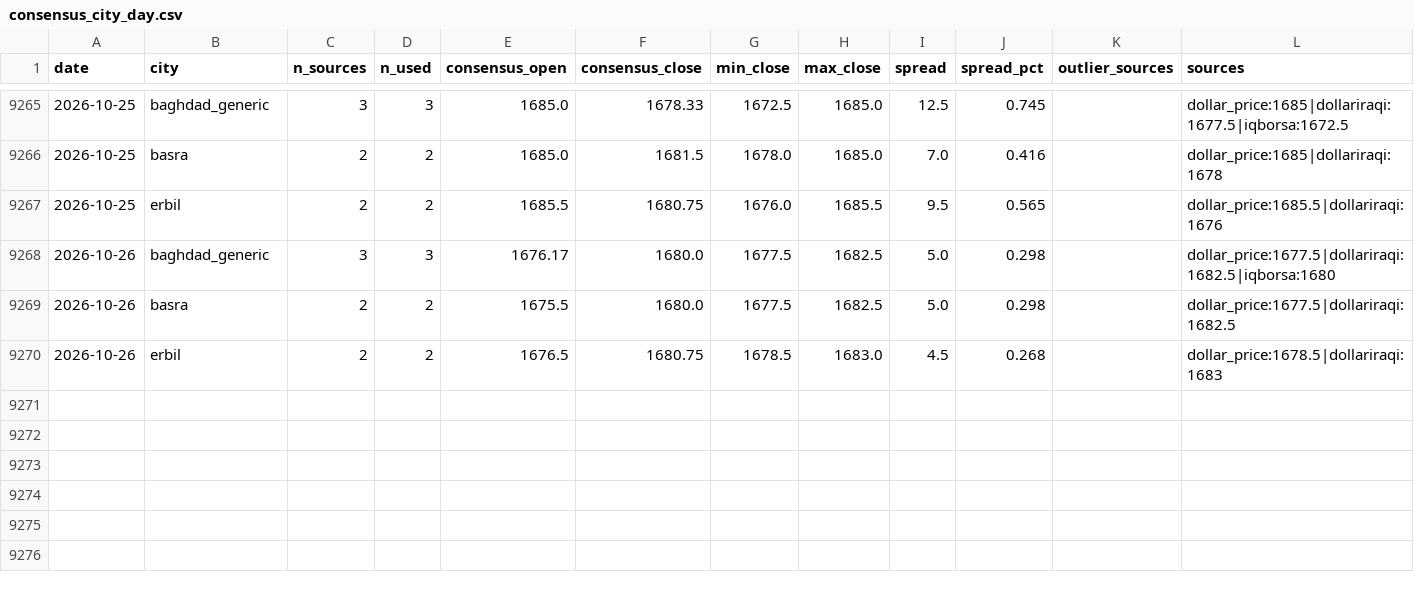
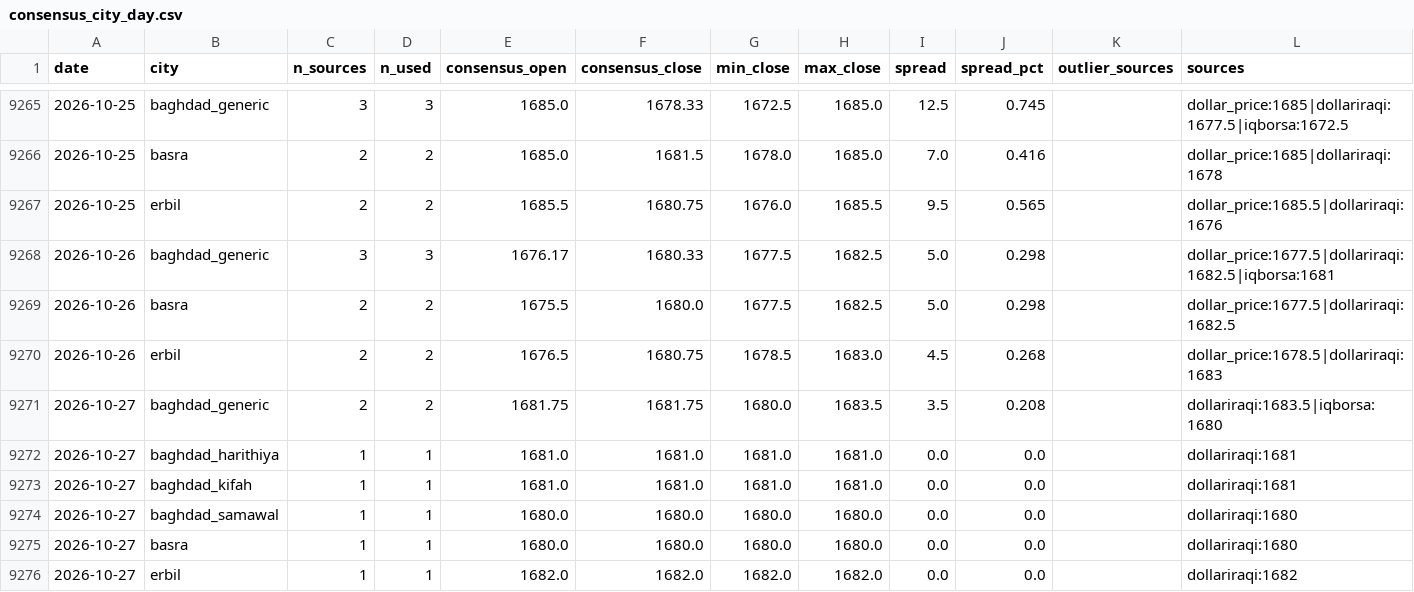
Before and after one commit to HusseinKh90/Iraq-parallel-exchange-rate, a CSV file: data/consensus_city_day.csv, drawn as a sheet; only a part is shown, gaps mark what is left out.

```diff
--- a/data/consensus_city_day.csv
+++ b/data/consensus_city_day.csv
@@ -9267,4 +9267,10 @@ date,city,n_sources,n_used,consensus_open,consensus_close,min_close,max_close,sp
 2026-10-25,erbil,2,2,1685.5,1680.75,1676.0,1685.5,9.5,0.565,,dollar_price:1685.5|dollariraqi:1676
-2026-10-26,baghdad_generic,3,3,1676.17,1680.0,1677.5,1682.5,5.0,0.298,,dollar_price:1677.5|dollariraqi:1682.5|iqborsa:1680
+2026-10-26,baghdad_generic,3,3,1676.17,1680.33,1677.5,1682.5,5.0,0.298,,dollar_price:1677.5|dollariraqi:1682.5|iqborsa:1681
 2026-10-26,basra,2,2,1675.5,1680.0,1677.5,1682.5,5.0,0.298,,dollar_price:1677.5|dollariraqi:1682.5
 2026-10-26,erbil,2,2,1676.5,1680.75,1678.5,1683.0,4.5,0.268,,dollar_price:1678.5|dollariraqi:1683
+2026-10-27,baghdad_generic,2,2,1681.75,1681.75,1680.0,1683.5,3.5,0.208,,dollariraqi:1683.5|iqborsa:1680
+2026-10-27,baghdad_harithiya,1,1,1681.0,1681.0,1681.0,1681.0,0.0,0.0,,dollariraqi:1681
+2026-10-27,baghdad_kifah,1,1,1681.0,1681.0,1681.0,1681.0,0.0,0.0,,dollariraqi:1681
+2026-10-27,baghdad_samawal,1,1,1680.0,1680.0,1680.0,1680.0,0.0,0.0,,dollariraqi:1680
+2026-10-27,basra,1,1,1680.0,1680.0,1680.0,1680.0,0.0,0.0,,dollariraqi:1680
+2026-10-27,erbil,1,1,1682.0,1682.0,1682.0,1682.0,0.0,0.0,,dollariraqi:1682
```
Also changed, not shown: data/consensus_daily.csv, data/daily_fx.csv, 9 other files.
